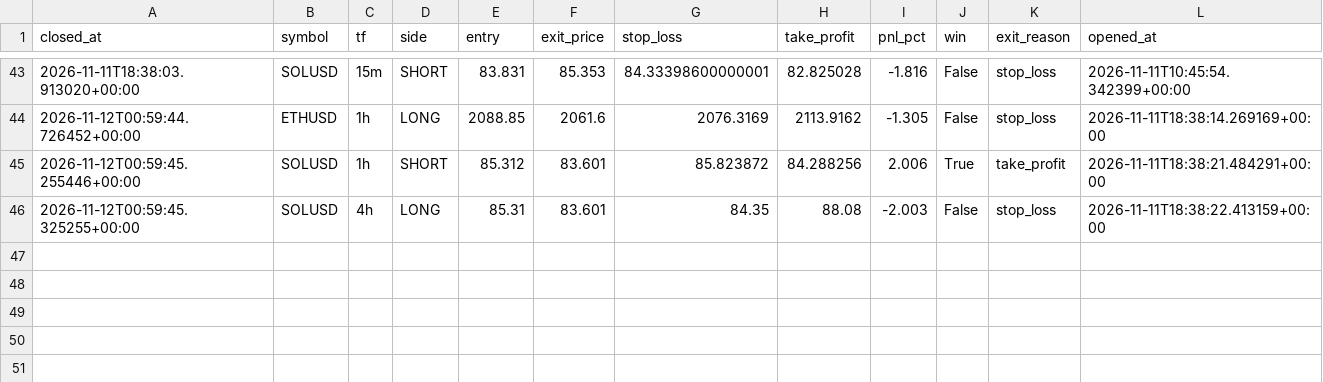
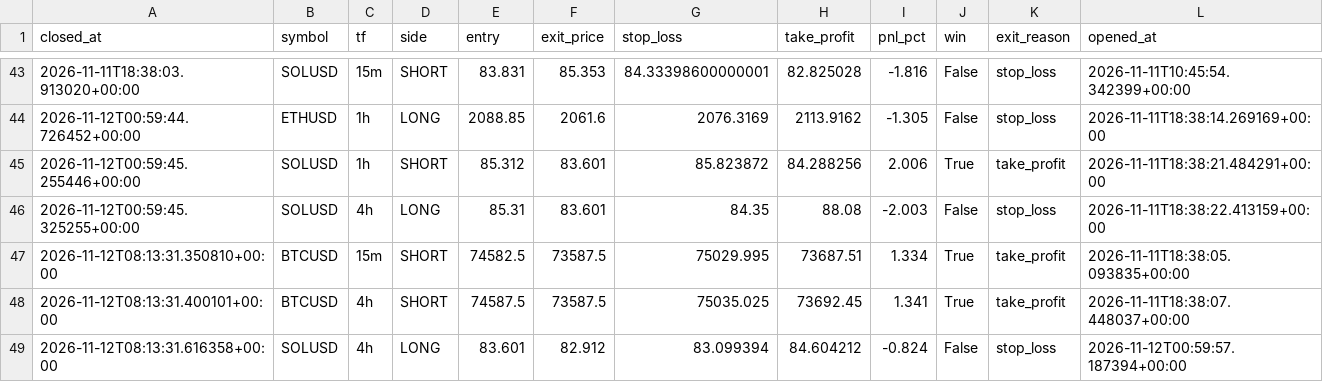
Before and after one commit to prabeensahu123-ui/leverage-rebooted, a CSV file: algo_bot/trades.csv, drawn as a sheet; only a part is shown, gaps mark what is left out.

```diff
--- a/algo_bot/trades.csv
+++ b/algo_bot/trades.csv
@@ -46 +46,4 @@ closed_at,symbol,tf,side,entry,exit_price,stop_loss,take_profit,pnl_pct,win,exit
 2026-11-12T00:59:45.325255+00:00,SOLUSD,4h,LONG,85.31,83.601,84.35,88.08,-2.003,False,stop_loss,2026-11-11T18:38:22.413159+00:00
+2026-11-12T08:13:31.350810+00:00,BTCUSD,15m,SHORT,74582.5,73587.5,75029.995,73687.51,1.334,True,take_profit,2026-11-11T18:38:05.093835+00:00
+2026-11-12T08:13:31.400101+00:00,BTCUSD,4h,SHORT,74587.5,73587.5,75035.025,73692.45,1.341,True,take_profit,2026-11-11T18:38:07.448037+00:00
+2026-11-12T08:13:31.616358+00:00,SOLUSD,4h,LONG,83.601,82.912,83.099394,84.604212,-0.824,False,stop_loss,2026-11-12T00:59:57.187394+00:00
```
Also changed, not shown: 1 other file.
